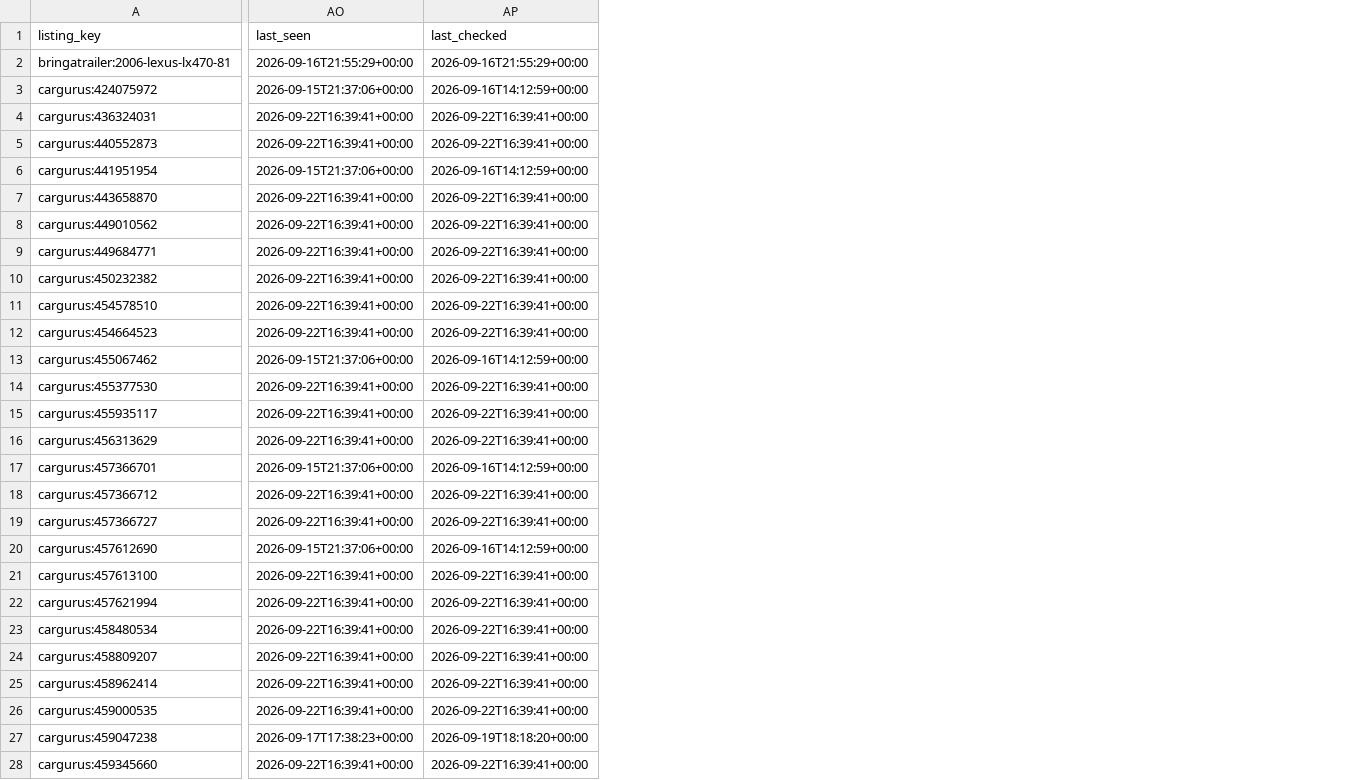
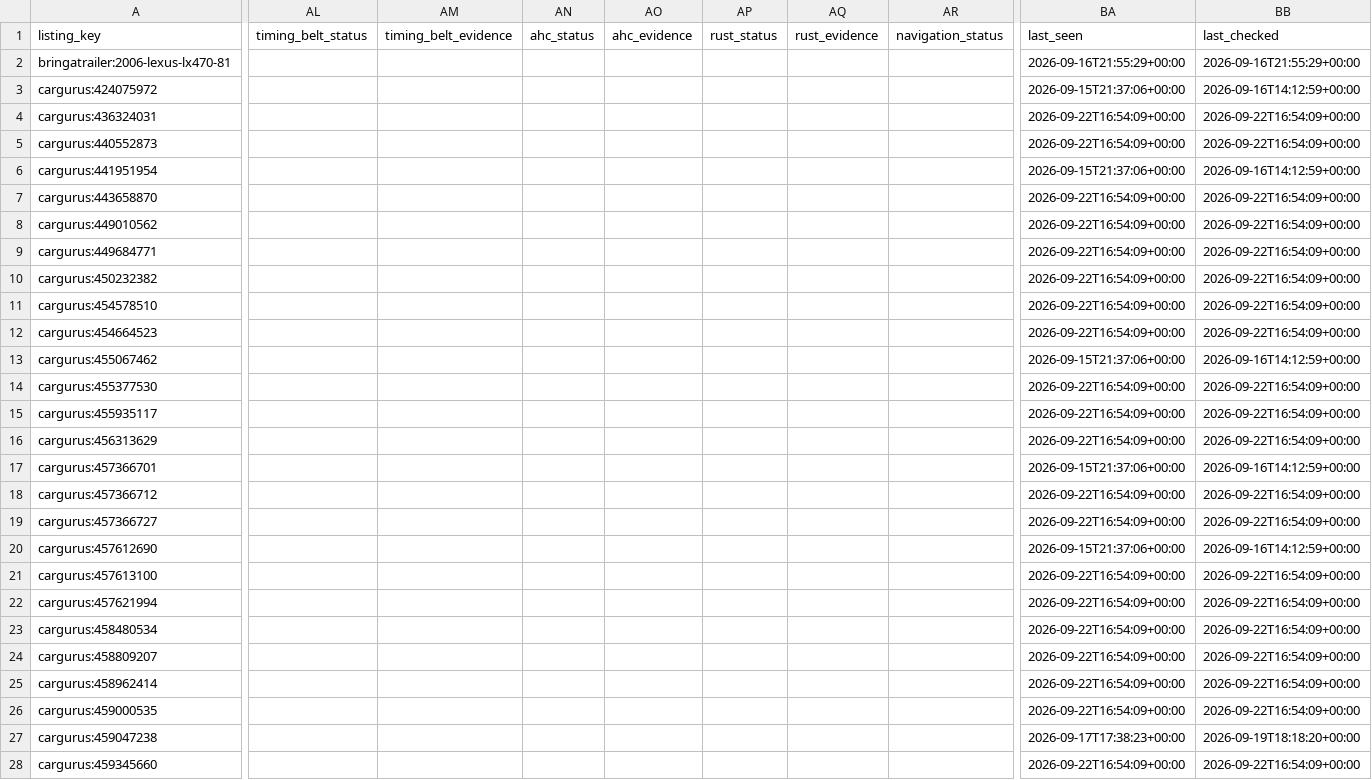
Before and after one commit to SHill1289/Cruiser-scout, a CSV file: data/listings.csv, drawn as a sheet; only a part is shown, gaps mark what is left out; addresses are those after the commit; the diff covers the shown part only; the diff names each change by its address in the sheet, - before the commit and + after, or states it on an @@ line.

```diff
--- a/data/listings.csv
+++ b/data/listings.csv
+column AL (timing_belt_status), empty
+column AM (timing_belt_evidence), empty
+column AN (ahc_status), empty
+column AO (ahc_evidence), empty
+column AP (rust_status), empty
+column AQ (rust_evidence), empty
+column AR (navigation_status), empty
-BA4:BA5 (last_seen): 2026-09-22T16:39:41+00:00
+BA4:BA5 (last_seen): 2026-09-22T16:54:09+00:00
-BB4:BB5 (last_checked): 2026-09-22T16:39:41+00:00
+BB4:BB5 (last_checked): 2026-09-22T16:54:09+00:00
-BA7:BA12 (last_seen): 2026-09-22T16:39:41+00:00
+BA7:BA12 (last_seen): 2026-09-22T16:54:09+00:00
-BB7:BB12 (last_checked): 2026-09-22T16:39:41+00:00
+BB7:BB12 (last_checked): 2026-09-22T16:54:09+00:00
-BA14:BA16 (last_seen): 2026-09-22T16:39:41+00:00
+BA14:BA16 (last_seen): 2026-09-22T16:54:09+00:00
-BB14:BB16 (last_checked): 2026-09-22T16:39:41+00:00
+BB14:BB16 (last_checked): 2026-09-22T16:54:09+00:00
-BA18:BA19 (last_seen): 2026-09-22T16:39:41+00:00
+BA18:BA19 (last_seen): 2026-09-22T16:54:09+00:00
-BB18:BB19 (last_checked): 2026-09-22T16:39:41+00:00
+BB18:BB19 (last_checked): 2026-09-22T16:54:09+00:00
-BA21:BA26 (last_seen): 2026-09-22T16:39:41+00:00
+BA21:BA26 (last_seen): 2026-09-22T16:54:09+00:00
-BB21:BB26 (last_checked): 2026-09-22T16:39:41+00:00
+BB21:BB26 (last_checked): 2026-09-22T16:54:09+00:00
-BA28 (last_seen): 2026-09-22T16:39:41+00:00
+BA28 (last_seen): 2026-09-22T16:54:09+00:00
-BB28 (last_checked): 2026-09-22T16:39:41+00:00
+BB28 (last_checked): 2026-09-22T16:54:09+00:00
```
Also changed, not shown: 5 added columns and 10 edited cells elsewhere in this file, data/active_listings.csv, data/auction_salvage_listings.csv, 10 other files.
